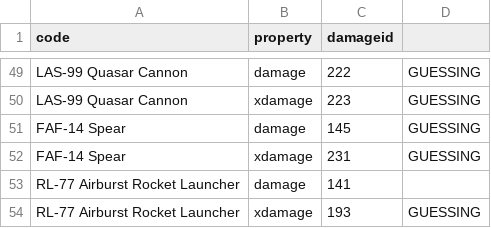
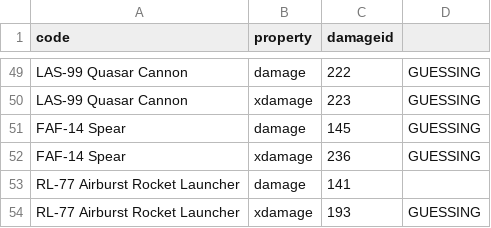
Before and after one commit to zeddidragon/helldivers-calc, a CSV file: data/id-mapping.csv, drawn as a sheet; only a part is shown, gaps mark what is left out.

```diff
--- a/data/id-mapping.csv
+++ b/data/id-mapping.csv
@@ -51,3 +51,3 @@ LAS-99 Quasar Cannon,xdamage,223,GUESSING
 FAF-14 Spear,damage,145,GUESSING
-FAF-14 Spear,xdamage,231,GUESSING
+FAF-14 Spear,xdamage,236,GUESSING
 RL-77 Airburst Rocket Launcher,damage,141
```
Also changed, not shown: 1 other file.
